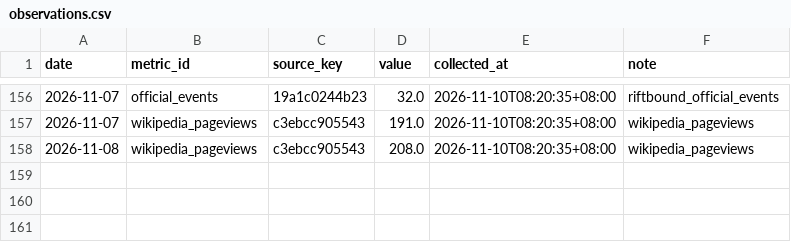
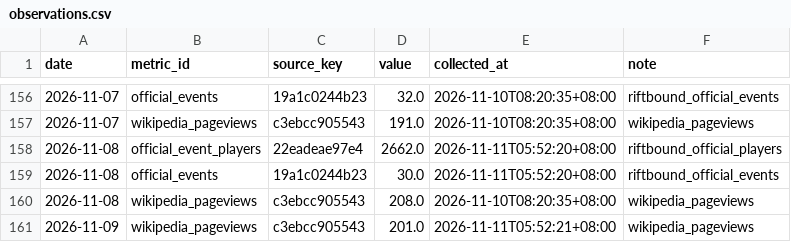
Before and after one commit to llionelim/llionelim, a CSV file: data/observations.csv, drawn as a sheet; only a part is shown, gaps mark what is left out.

Commit message:
Hype index update 2026-11-10

```diff
--- a/data/observations.csv
+++ b/data/observations.csv
@@ -157,2 +157,5 @@ date,metric_id,source_key,value,collected_at,note
 2026-11-07,wikipedia_pageviews,c3ebcc905543,191.0,2026-11-10T08:20:35+08:00,wikipedia_pageviews
+2026-11-08,official_event_players,22eadeae97e4,2662.0,2026-11-11T05:52:20+08:00,riftbound_official_players
+2026-11-08,official_events,19a1c0244b23,30.0,2026-11-11T05:52:20+08:00,riftbound_official_events
 2026-11-08,wikipedia_pageviews,c3ebcc905543,208.0,2026-11-10T08:20:35+08:00,wikipedia_pageviews
+2026-11-09,wikipedia_pageviews,c3ebcc905543,201.0,2026-11-11T05:52:21+08:00,wikipedia_pageviews
```
